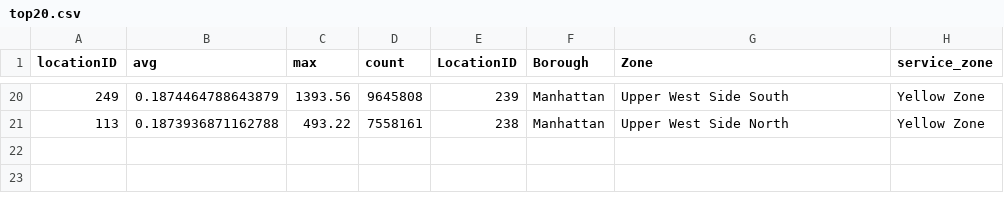
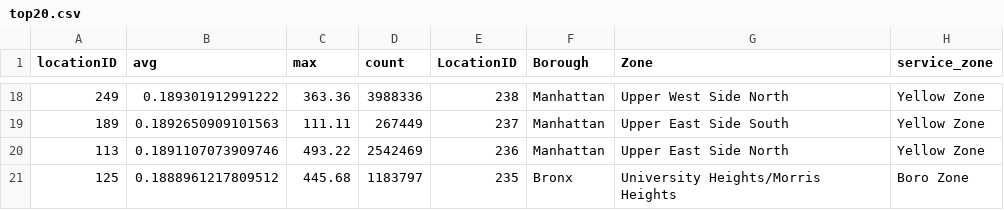
Before and after one commit to apphiaWang/CMPT732_NY_CAB, a CSV file: Tips_ywa416/data/location/top20.csv, drawn as a sheet; only a part is shown, gaps mark what is left out; the diff covers the shown part only.

```diff
--- a/Tips_ywa416/data/location/top20.csv
+++ b/Tips_ywa416/data/location/top20.csv
@@ -20,2 +18,4 @@ locationID,avg,max,count,LocationID,Borough,Zone,service_zone
-249,0.1874464788643879,1393.56,9645808,239,Manhattan,Upper West Side South,Yellow Zone
-113,0.1873936871162788,493.22,7558161,238,Manhattan,Upper West Side North,Yellow Zone
+249,0.189301912991222,363.36,3988336,238,Manhattan,Upper West Side North,Yellow Zone
+189,0.1892650909101563,111.11,267449,237,Manhattan,Upper East Side South,Yellow Zone
+113,0.1891107073909746,493.22,2542469,236,Manhattan,Upper East Side North,Yellow Zone
+125,0.1888961217809512,445.68,1183797,235,Bronx,University Heights/Morris Heights,Boro Zone
```
Also changed, not shown: 6 added rows, 8 removed rows and 51 edited cells elsewhere in this file, Tips_ywa416/data/location/>10000.csv, Tips_ywa416/data/location/full.csv, 21 other files.
